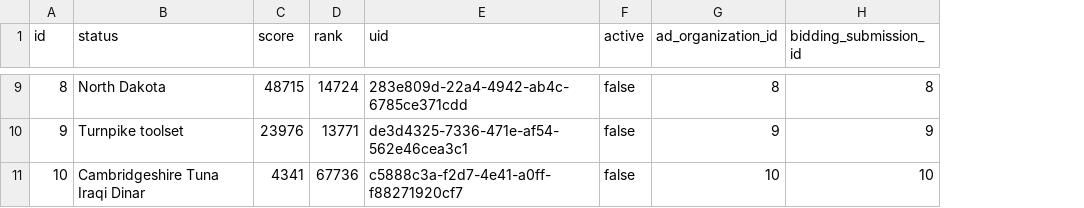
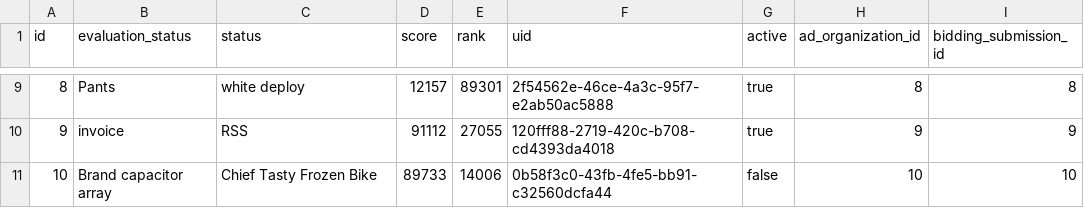
Before and after one commit to erid-rahmad/Eproch, a CSV file: src/main/resources/config/liquibase/fake-data/m_bidding_eval_result.csv, drawn as a sheet; only a part is shown, gaps mark what is left out; addresses are those after the commit; the diff covers the shown part only; the diff names each change by its address in the sheet, - before the commit and + after, or states it on an @@ line.

Commit message:
AP-444 Bidding Evaluation Approval

```diff
--- a/src/main/resources/config/liquibase/fake-data/m_bidding_eval_result.csv
+++ b/src/main/resources/config/liquibase/fake-data/m_bidding_eval_result.csv
+column B (evaluation_status), rows 9-11: Pants | invoice | Brand capacitor array
-C9 (status): North Dakota
+C9 (status): white deploy
-D9 (score): 48715
+D9 (score): 12157
-E9 (rank): 14724
+E9 (rank): 89301
-F9 (uid): 283e809d-22a4-4942-ab4c-6785ce371cdd
+F9 (uid): 2f54562e-46ce-4a3c-95f7-e2ab50ac5888
-G9:G10 (active): false
+G9:G10 (active): true
-C10 (status): Turnpike toolset
+C10 (status): RSS
-D10 (score): 23976
+D10 (score): 91112
-E10 (rank): 13771
+E10 (rank): 27055
-F10 (uid): de3d4325-7336-471e-af54-562e46cea3c1
+F10 (uid): 120fff88-2719-420c-b708-cd4393da4018
-C11 (status): Cambridgeshire Tuna Iraqi Dinar
+C11 (status): Chief Tasty Frozen Bike
-D11 (score): 4341
+D11 (score): 89733
-E11 (rank): 67736
+E11 (rank): 14006
-F11 (uid): c5888c3a-f2d7-4e41-a0ff-f88271920cf7
+F11 (uid): 0b58f3c0-43fb-4fe5-bb91-c32560dcfa44
```
Also changed, not shown: 31 edited cells elsewhere in this file, 14 other files.
